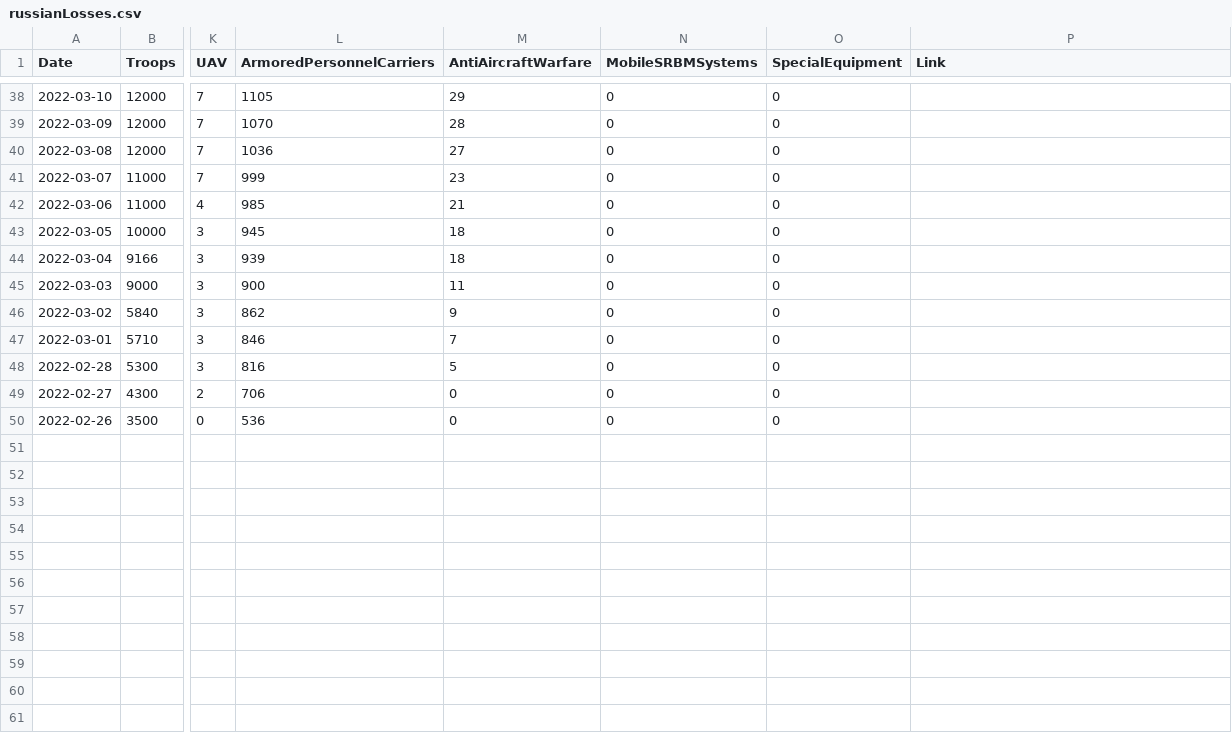
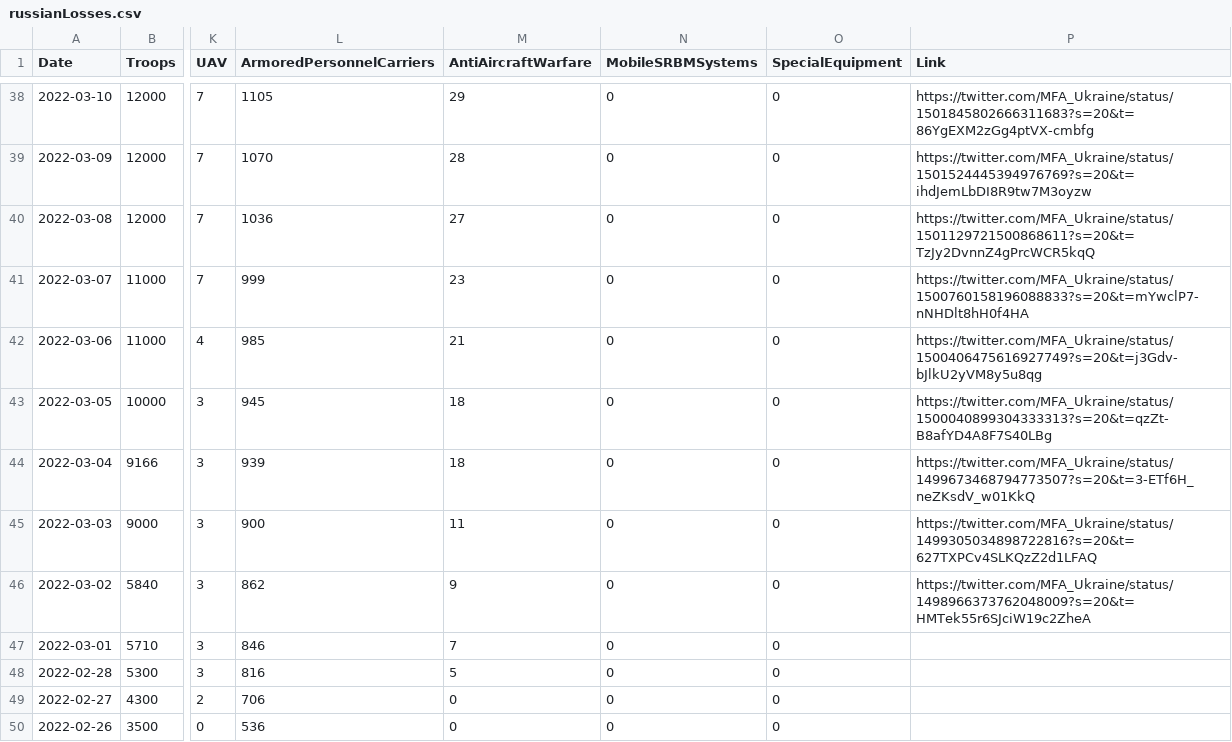
Before and after one commit to QuelTizioLi/WarData, a CSV file: data/russianLosses.csv, drawn as a sheet; only a part is shown, gaps mark what is left out; the diff covers the shown part only; the diff names each change by its address in the sheet, - before the commit and + after, or states it on an @@ line.

```diff
--- a/data/russianLosses.csv
+++ b/data/russianLosses.csv
-P38 (Link): (empty)
+P38 (Link): https://twitter.com/MFA_Ukraine/status/1501845802666311683?s=20&t=86YgEXM2zGg4ptVX-cmbfg
-P39 (Link): (empty)
+P39 (Link): https://twitter.com/MFA_Ukraine/status/1501524445394976769?s=20&t=ihdJemLbDI8R9tw7M3oyzw
-P40 (Link): (empty)
+P40 (Link): https://twitter.com/MFA_Ukraine/status/1501129721500868611?s=20&t=TzJy2DvnnZ4gPrcWCR5kqQ
-P41 (Link): (empty)
+P41 (Link): https://twitter.com/MFA_Ukraine/status/1500760158196088833?s=20&t=mYwclP7-nNHDlt8hH0f4HA
-P42 (Link): (empty)
+P42 (Link): https://twitter.com/MFA_Ukraine/status/1500406475616927749?s=20&t=j3Gdv-bJlkU2yVM8y5u8qg
-P43 (Link): (empty)
+P43 (Link): https://twitter.com/MFA_Ukraine/status/1500040899304333313?s=20&t=qzZt-B8afYD4A8F7S40LBg
-P44 (Link): (empty)
+P44 (Link): https://twitter.com/MFA_Ukraine/status/1499673468794773507?s=20&t=3-ETf6H_neZKsdV_w01KkQ
-P45 (Link): (empty)
+P45 (Link): https://twitter.com/MFA_Ukraine/status/1499305034898722816?s=20&t=627TXPCv4SLKQzZ2d1LFAQ
-P46 (Link): (empty)
+P46 (Link): https://twitter.com/MFA_Ukraine/status/1498966373762048009?s=20&t=HMTek55r6SJciW19c2ZheA
```
Also changed, not shown: 27 edited cells elsewhere in this file.
